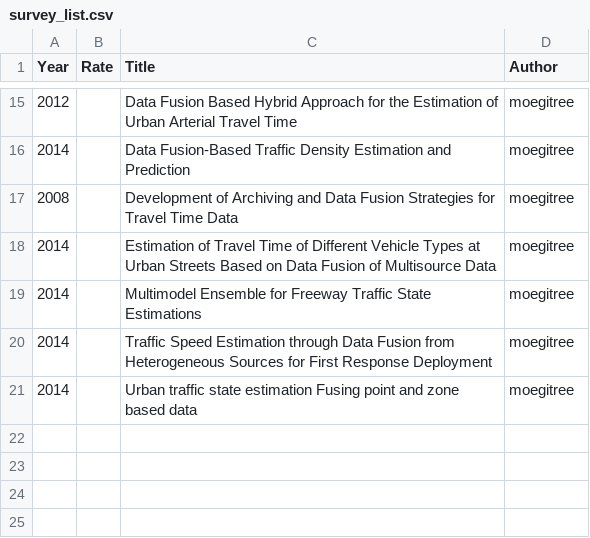
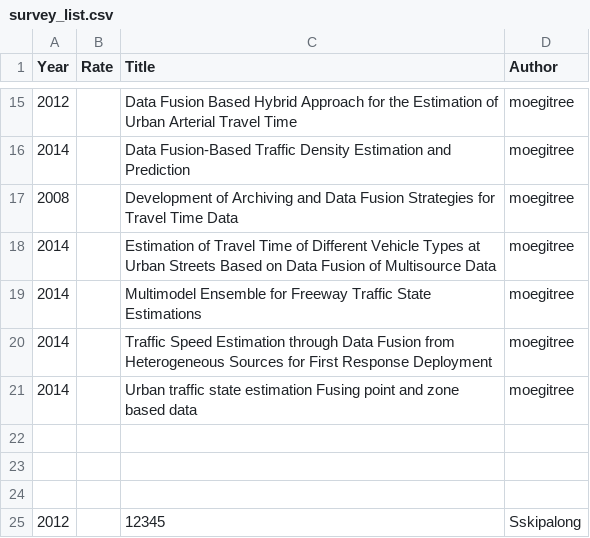
Before and after one commit to ApprenticeZ/avip_ITS, a CSV file: survey_list.csv, drawn as a sheet; only a part is shown, gaps mark what is left out.

Commit message:
test

```diff
--- a/survey_list.csv
+++ b/survey_list.csv
@@ -21 +21,5 @@ Year,Rate,Title,Author
 2014,,Urban traffic state estimation Fusing point and zone based data,moegitree
+,,,
+,,,
+,,,
+2012,,12345,Sskipalong
```
